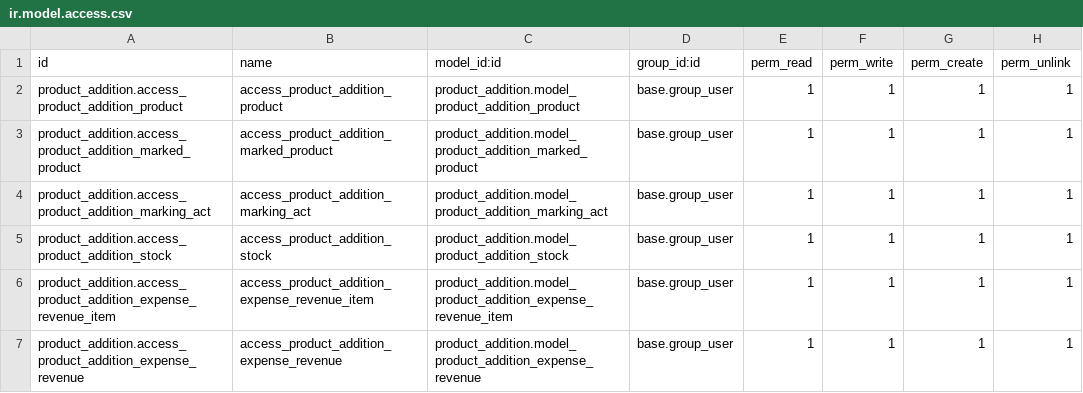
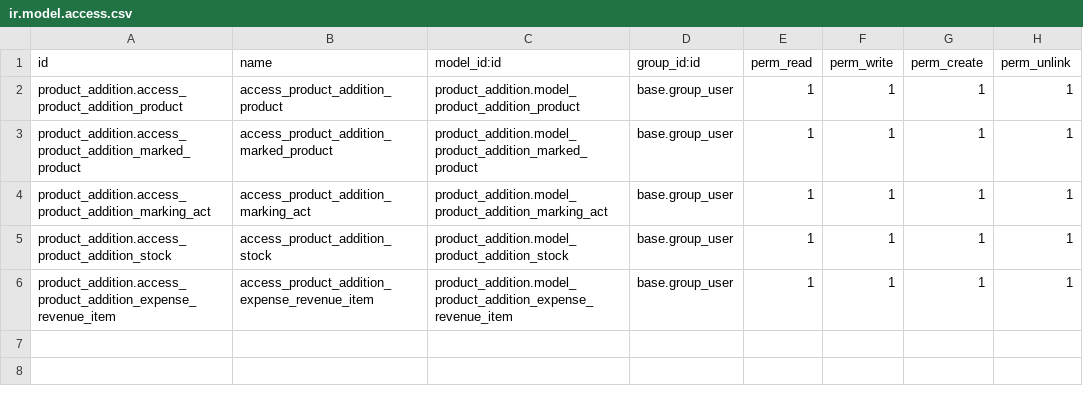
Before and after one commit to esfiro4ka/odoo_product_marking, a CSV file: addons/product_addition/security/ir.model.access.csv, drawn as a sheet.

```diff
--- a/addons/product_addition/security/ir.model.access.csv
+++ b/addons/product_addition/security/ir.model.access.csv
@@ -6,2 +6 @@ product_addition.access_product_addition_stock,access_product_addition_stock,pro
 product_addition.access_product_addition_expense_revenue_item,access_product_addition_expense_revenue_item,product_addition.model_product_addition_expense_revenue_item,base.group_user,1,1,1,1
-product_addition.access_product_addition_expense_revenue,access_product_addition_expense_revenue,product_addition.model_product_addition_expense_revenue,base.group_user,1,1,1,1
```
Also changed, not shown: 5 other files.
